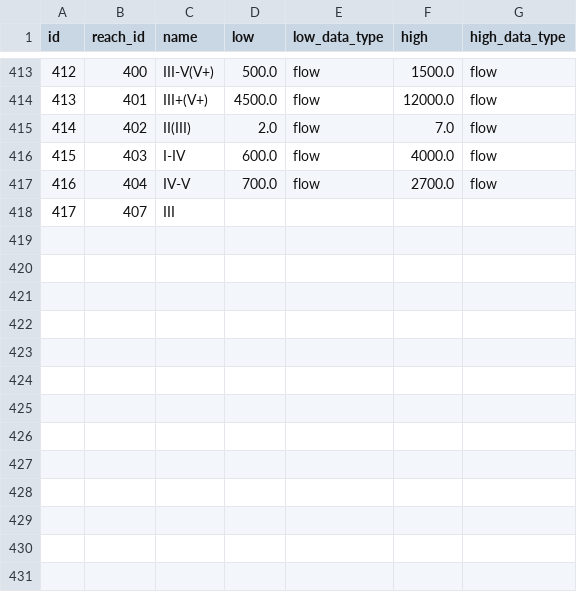
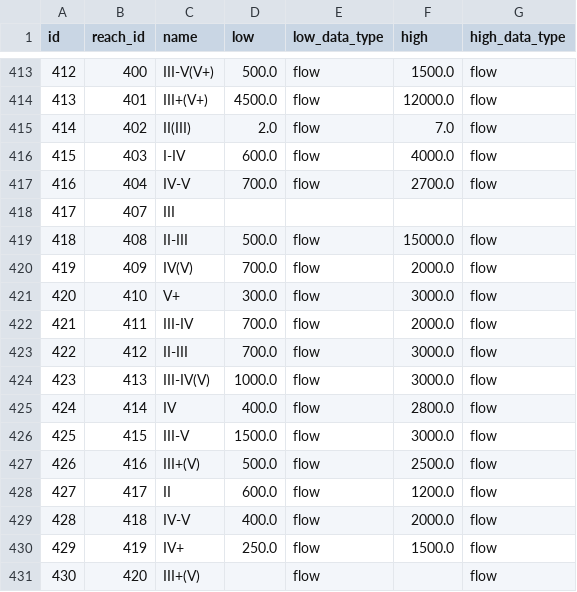
Before and after one commit to mousebrains/kayak_python, a CSV file: data/db/reach_class.csv, drawn as a sheet; only a part is shown, gaps mark what is left out.

```diff
--- a/data/db/reach_class.csv
+++ b/data/db/reach_class.csv
@@ -418 +418,14 @@ id,reach_id,name,low,low_data_type,high,high_data_type
 417,407,III,,,,
+418,408,II-III,500.0,flow,15000.0,flow
+419,409,IV(V),700.0,flow,2000.0,flow
+420,410,V+,300.0,flow,3000.0,flow
+421,411,III-IV,700.0,flow,2000.0,flow
+422,412,II-III,700.0,flow,3000.0,flow
+423,413,III-IV(V),1000.0,flow,3000.0,flow
+424,414,IV,400.0,flow,2800.0,flow
+425,415,III-V,1500.0,flow,3000.0,flow
+426,416,III+(V),500.0,flow,2500.0,flow
+427,417,II,600.0,flow,1200.0,flow
+428,418,IV-V,400.0,flow,2000.0,flow
+429,419,IV+,250.0,flow,1500.0,flow
+430,420,III+(V),,flow,,flow
```
Also changed, not shown: data/db/fetch_url.csv, data/db/gauge.csv, 5 other files.
